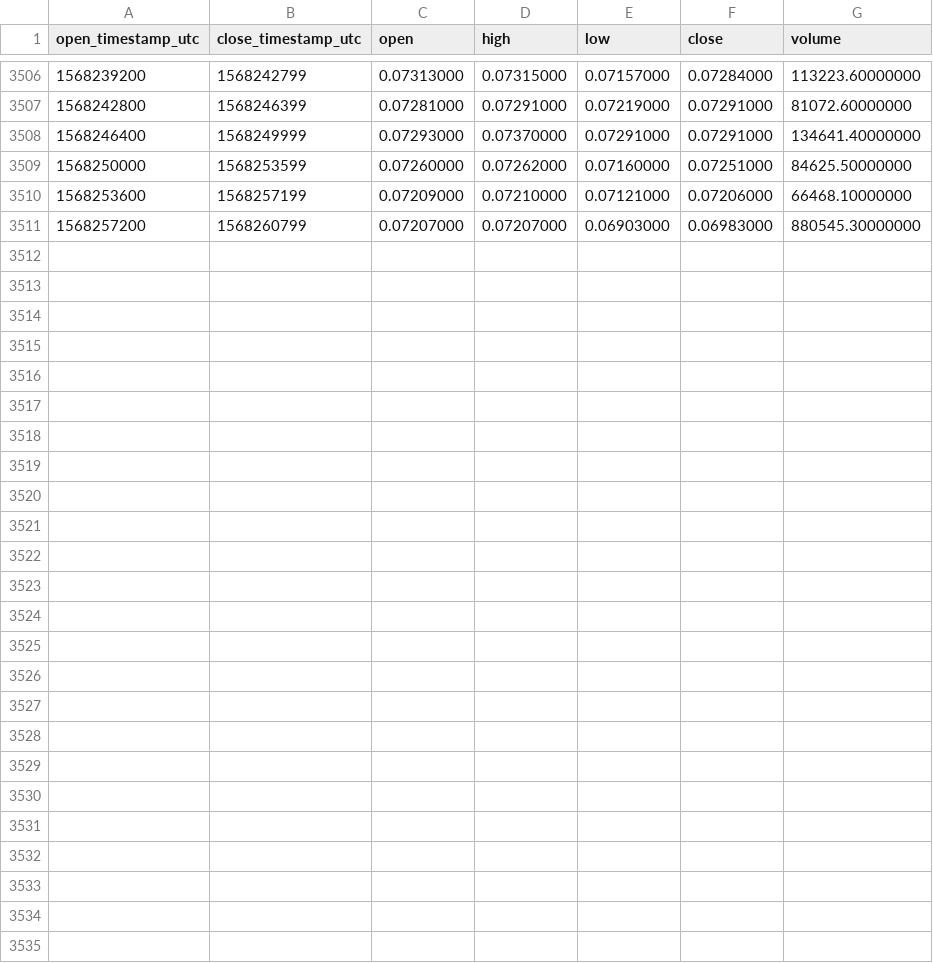
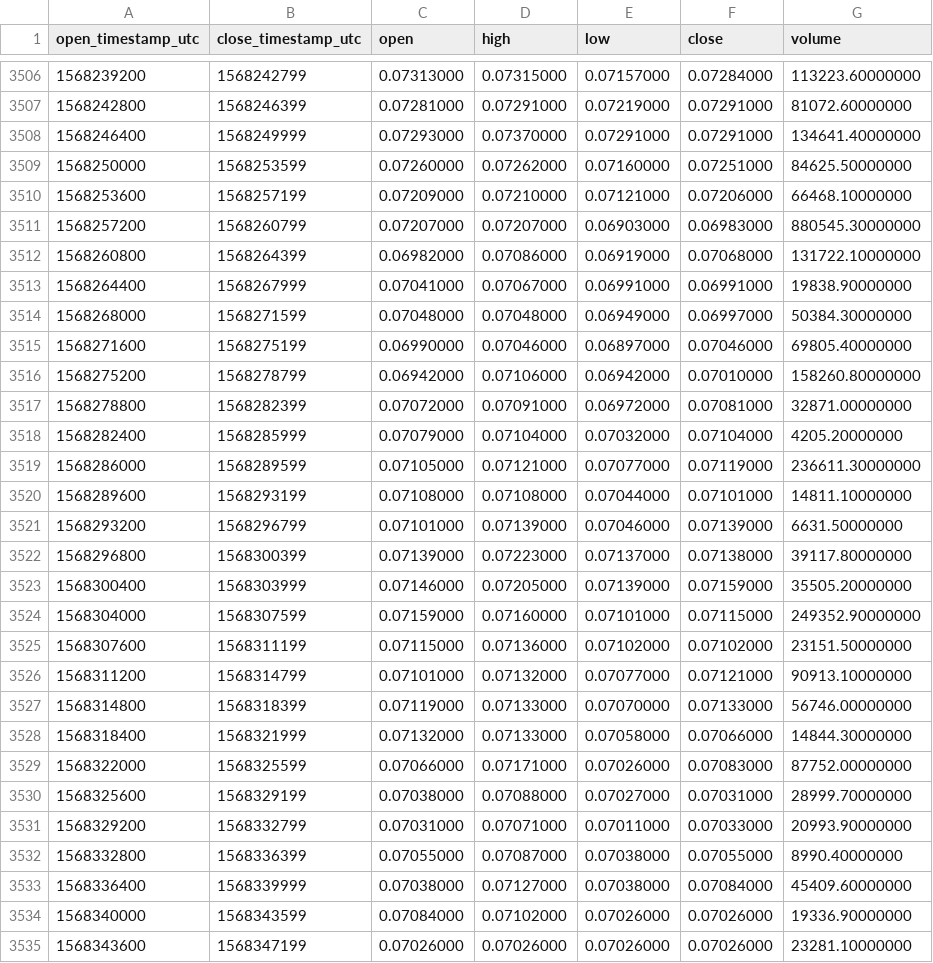
Before and after one commit to cryptobigbro/binance-ENJUSDT, a CSV file: binance-ENJUSDT-1h.csv, drawn as a sheet; only a part is shown, gaps mark what is left out; the diff names each change by its address in the sheet, - before the commit and + after, or states it on an @@ line.

Commit message:
Update OHLCV data.

```diff
--- a/binance-ENJUSDT-1h.csv
+++ b/binance-ENJUSDT-1h.csv
+row 3512: 1568260800 | 1568264399 | 0.06982000 | 0.07086000 | 0.06919000 | 0.07068000 | 131722.10000000
+row 3513: 1568264400 | 1568267999 | 0.07041000 | 0.07067000 | 0.06991000 | 0.06991000 | 19838.90000000
+row 3514: 1568268000 | 1568271599 | 0.07048000 | 0.07048000 | 0.06949000 | 0.06997000 | 50384.30000000
+row 3515: 1568271600 | 1568275199 | 0.06990000 | 0.07046000 | 0.06897000 | 0.07046000 | 69805.40000000
+row 3516: 1568275200 | 1568278799 | 0.06942000 | 0.07106000 | 0.06942000 | 0.07010000 | 158260.80000000
+row 3517: 1568278800 | 1568282399 | 0.07072000 | 0.07091000 | 0.06972000 | 0.07081000 | 32871.00000000
+row 3518: 1568282400 | 1568285999 | 0.07079000 | 0.07104000 | 0.07032000 | 0.07104000 | 4205.20000000
+row 3519: 1568286000 | 1568289599 | 0.07105000 | 0.07121000 | 0.07077000 | 0.07119000 | 236611.30000000
+row 3520: 1568289600 | 1568293199 | 0.07108000 | 0.07108000 | 0.07044000 | 0.07101000 | 14811.10000000
+row 3521: 1568293200 | 1568296799 | 0.07101000 | 0.07139000 | 0.07046000 | 0.07139000 | 6631.50000000
+row 3522: 1568296800 | 1568300399 | 0.07139000 | 0.07223000 | 0.07137000 | 0.07138000 | 39117.80000000
+row 3523: 1568300400 | 1568303999 | 0.07146000 | 0.07205000 | 0.07139000 | 0.07159000 | 35505.20000000
+row 3524: 1568304000 | 1568307599 | 0.07159000 | 0.07160000 | 0.07101000 | 0.07115000 | 249352.90000000
+row 3525: 1568307600 | 1568311199 | 0.07115000 | 0.07136000 | 0.07102000 | 0.07102000 | 23151.50000000
+row 3526: 1568311200 | 1568314799 | 0.07101000 | 0.07132000 | 0.07077000 | 0.07121000 | 90913.10000000
+row 3527: 1568314800 | 1568318399 | 0.07119000 | 0.07133000 | 0.07070000 | 0.07133000 | 56746.00000000
+row 3528: 1568318400 | 1568321999 | 0.07132000 | 0.07133000 | 0.07058000 | 0.07066000 | 14844.30000000
+row 3529: 1568322000 | 1568325599 | 0.07066000 | 0.07171000 | 0.07026000 | 0.07083000 | 87752.00000000
+row 3530: 1568325600 | 1568329199 | 0.07038000 | 0.07088000 | 0.07027000 | 0.07031000 | 28999.70000000
+row 3531: 1568329200 | 1568332799 | 0.07031000 | 0.07071000 | 0.07011000 | 0.07033000 | 20993.90000000
+row 3532: 1568332800 | 1568336399 | 0.07055000 | 0.07087000 | 0.07038000 | 0.07055000 | 8990.40000000
+row 3533: 1568336400 | 1568339999 | 0.07038000 | 0.07127000 | 0.07038000 | 0.07084000 | 45409.60000000
+row 3534: 1568340000 | 1568343599 | 0.07084000 | 0.07102000 | 0.07026000 | 0.07026000 | 19336.90000000
+row 3535: 1568343600 | 1568347199 | 0.07026000 | 0.07026000 | 0.07026000 | 0.07026000 | 23281.10000000
```
Also changed, not shown: binance-ENJUSDT-1d.csv.
